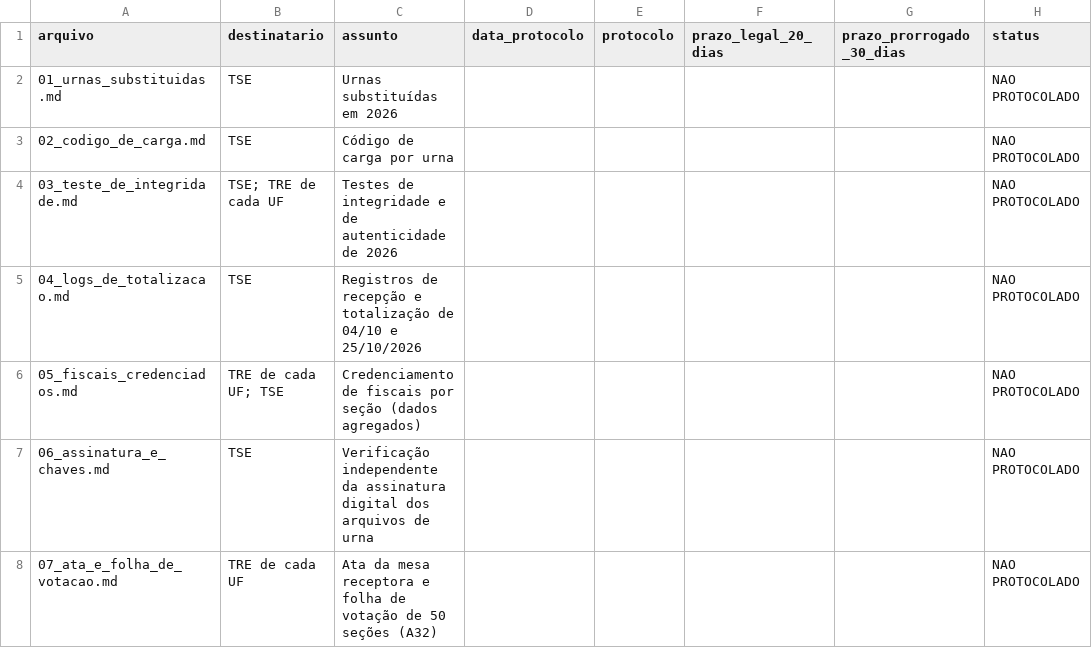
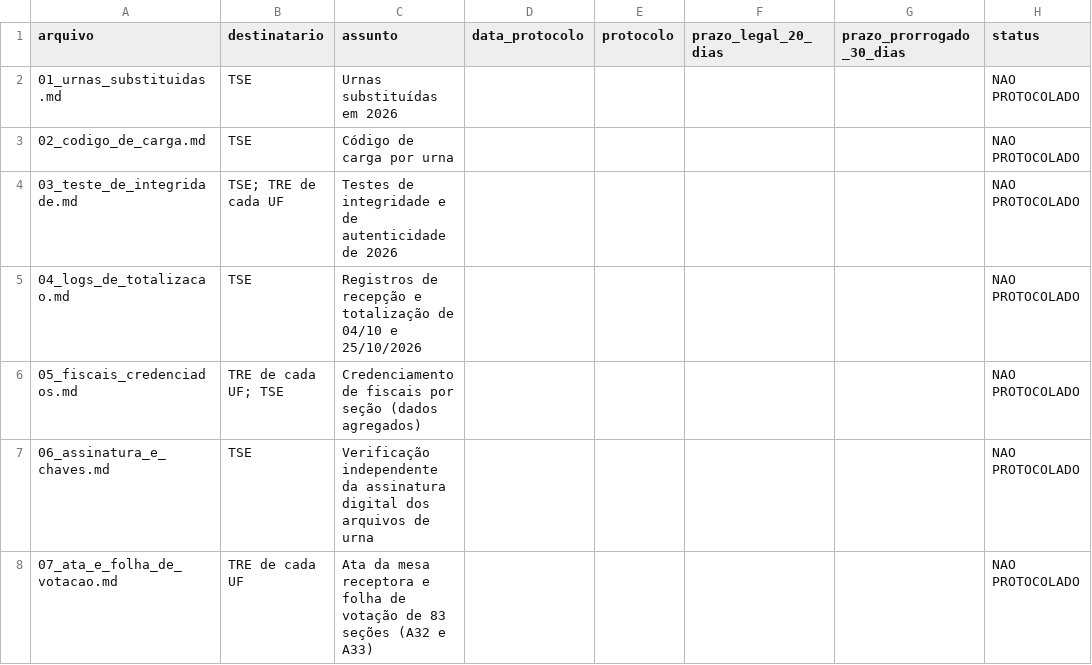
Before and after one commit to baduba/eleicoes-dossie-2026, a CSV file: lai/registro.csv, drawn as a sheet; only a part is shown; the diff names each change by its address in the sheet, - before the commit and + after, or states it on an @@ line.

```diff
--- a/lai/registro.csv
+++ b/lai/registro.csv
-C8 (assunto): …votação de 50 seções (A32)
+C8 (assunto): …votação de 83 seções (A32 e A33)
```
Also changed, not shown: results/fase3/A33_testes.csv, results/graficos/itens_em_aberto.csv, 16 other files.
